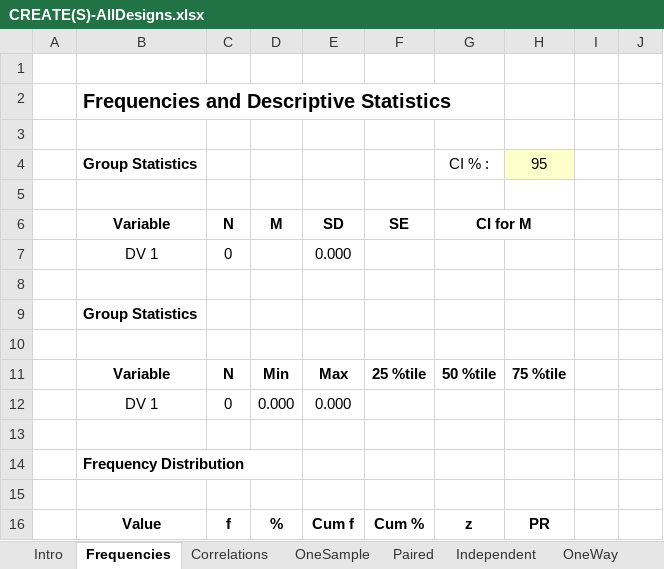
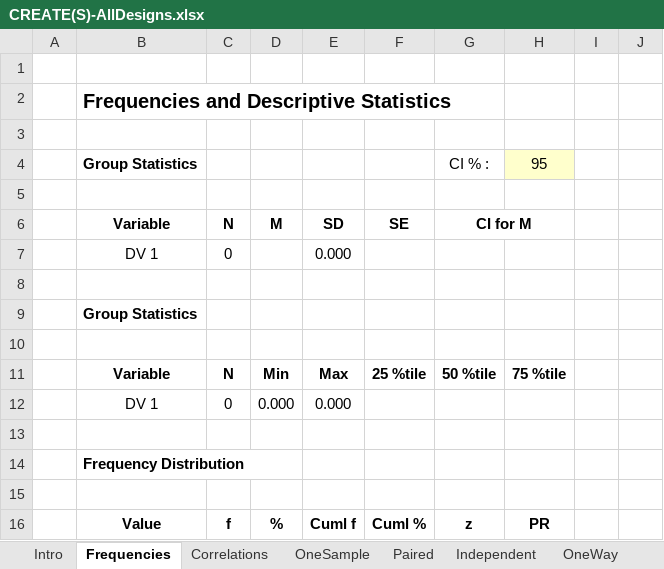
Before and after one commit to cwendorf/BASE, an Excel workbook: CREATE/CREATE(S)-AllDesigns.xlsx, sheet Frequencies, drawn as a sheet; values as stored, in another font and other column widths than the file's, no borders; the diff names each change by its address in the sheet, - before the commit and + after, or states it on an @@ line.

Commit message:
Updated frequencies

```diff
--- a/CREATE/CREATE(S)-AllDesigns.xlsx (sheet Frequencies)
+++ b/CREATE/CREATE(S)-AllDesigns.xlsx (sheet Frequencies)
-E16: Cum f
+E16: Cuml f
-F16: Cum %
+F16: Cuml %
```
Also changed, not shown: CREATE/CREATE(D)-AllDesigns-Tutorial.xlsx, CREATE/CREATE(D)-AllDesigns.xlsx, 1 other file.
